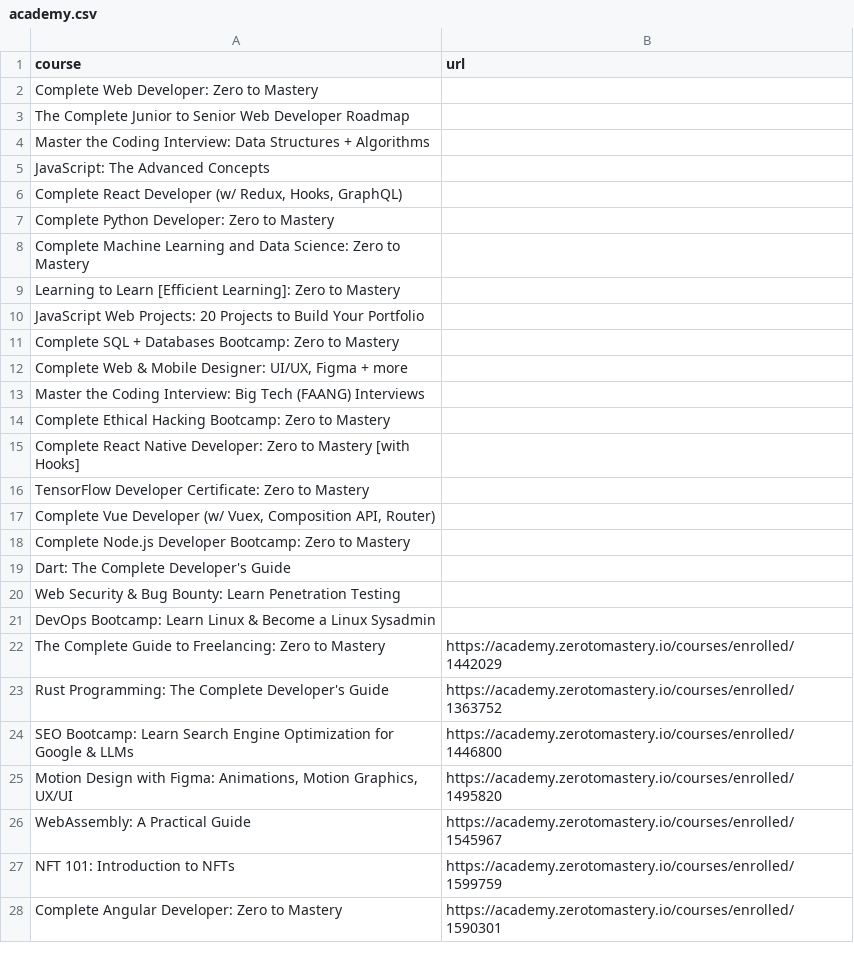
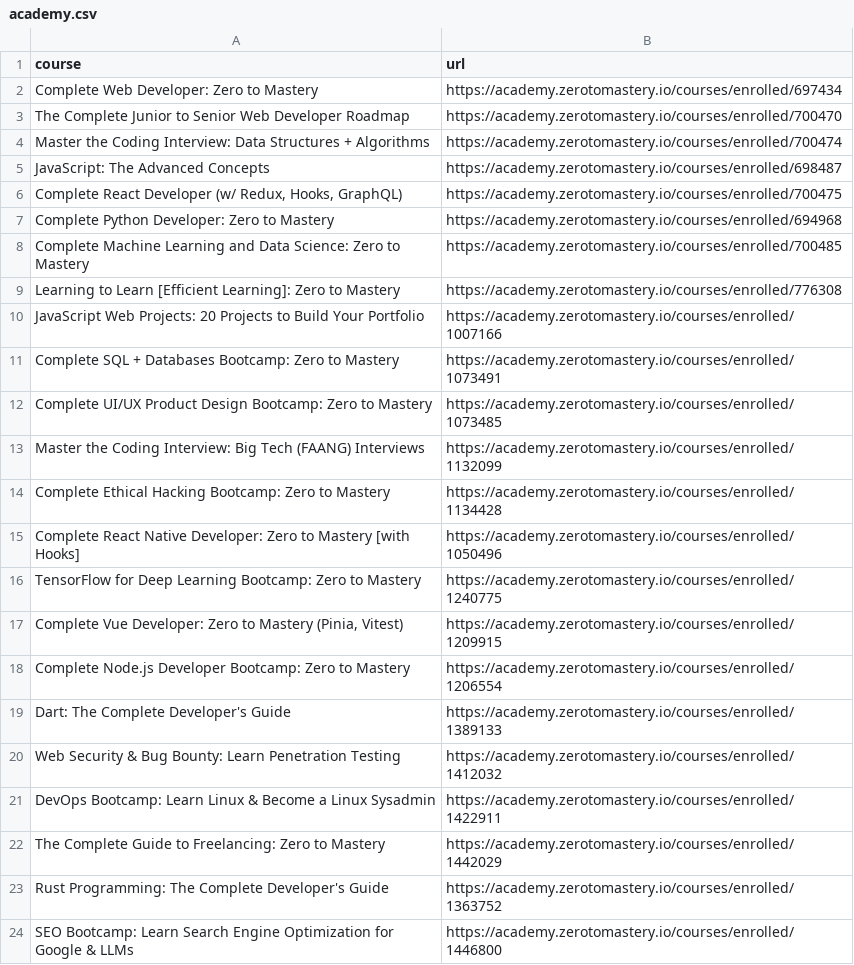
Before and after one commit to markodowd/zero-to-mastery-links, a CSV file: academy.csv, drawn as a sheet; only a part is shown; the shorter side is filled out with more unchanged rows.

Commit message:
restore state of academy.csv

```diff
--- a/academy.csv
+++ b/academy.csv
@@ -1,22 +1,22 @@
 course,url
-Complete Web Developer: Zero to Mastery,
-The Complete Junior to Senior Web Developer Roadmap,
-Master the Coding Interview: Data Structures + Algorithms,
-JavaScript: The Advanced Concepts,
-"Complete React Developer (w/ Redux, Hooks, GraphQL)",
-Complete Python Developer: Zero to Mastery,
-Complete Machine Learning and Data Science: Zero to Mastery,
-Learning to Learn [Efficient Learning]: Zero to Mastery,
-JavaScript Web Projects: 20 Projects to Build Your Portfolio,
-Complete SQL + Databases Bootcamp: Zero to Mastery,
-"Complete Web & Mobile Designer: UI/UX, Figma + more",
-Master the Coding Interview: Big Tech (FAANG) Interviews,
-Complete Ethical Hacking Bootcamp: Zero to Mastery,
-Complete React Native Developer: Zero to Mastery [with Hooks],
-TensorFlow Developer Certificate: Zero to Mastery,
-"Complete Vue Developer (w/ Vuex, Composition API, Router)",
-Complete Node.js Developer Bootcamp: Zero to Mastery,
-Dart: The Complete Developer's Guide,
-Web Security & Bug Bounty: Learn Penetration Testing,
-DevOps Bootcamp: Learn Linux & Become a Linux Sysadmin,
+Complete Web Developer: Zero to Mastery,https://academy.zerotomastery.io/courses/enrolled/697434
+The Complete Junior to Senior Web Developer Roadmap,https://academy.zerotomastery.io/courses/enrolled/700470
+Master the Coding Interview: Data Structures + Algorithms,https://academy.zerotomastery.io/courses/enrolled/700474
+JavaScript: The Advanced Concepts,https://academy.zerotomastery.io/courses/enrolled/698487
+"Complete React Developer (w/ Redux, Hooks, GraphQL)",https://academy.zerotomastery.io/courses/enrolled/700475
+Complete Python Developer: Zero to Mastery,https://academy.zerotomastery.io/courses/enrolled/694968
+Complete Machine Learning and Data Science: Zero to Mastery,https://academy.zerotomastery.io/courses/enrolled/700485
+Learning to Learn [Efficient Learning]: Zero to Mastery,https://academy.zerotomastery.io/courses/enrolled/776308
+JavaScript Web Projects: 20 Projects to Build Your Portfolio,https://academy.zerotomastery.io/courses/enrolled/1007166
+Complete SQL + Databases Bootcamp: Zero to Mastery,https://academy.zerotomastery.io/courses/enrolled/1073491
+Complete UI/UX Product Design Bootcamp: Zero to Mastery,https://academy.zerotomastery.io/courses/enrolled/1073485
+Master the Coding Interview: Big Tech (FAANG) Interviews,https://academy.zerotomastery.io/courses/enrolled/1132099
+Complete Ethical Hacking Bootcamp: Zero to Mastery,https://academy.zerotomastery.io/courses/enrolled/1134428
+Complete React Native Developer: Zero to Mastery [with Hooks],https://academy.zerotomastery.io/courses/enrolled/1050496
+TensorFlow for Deep Learning Bootcamp: Zero to Mastery,https://academy.zerotomastery.io/courses/enrolled/1240775
+"Complete Vue Developer: Zero to Mastery (Pinia, Vitest)",https://academy.zerotomastery.io/courses/enrolled/1209915
+Complete Node.js Developer Bootcamp: Zero to Mastery,https://academy.zerotomastery.io/courses/enrolled/1206554
+Dart: The Complete Developer's Guide,https://academy.zerotomastery.io/courses/enrolled/1389133
+Web Security & Bug Bounty: Learn Penetration Testing,https://academy.zerotomastery.io/courses/enrolled/1412032
+DevOps Bootcamp: Learn Linux & Become a Linux Sysadmin,https://academy.zerotomastery.io/courses/enrolled/1422911
 The Complete Guide to Freelancing: Zero to Mastery,https://academy.zerotomastery.io/courses/enrolled/1442029
```
